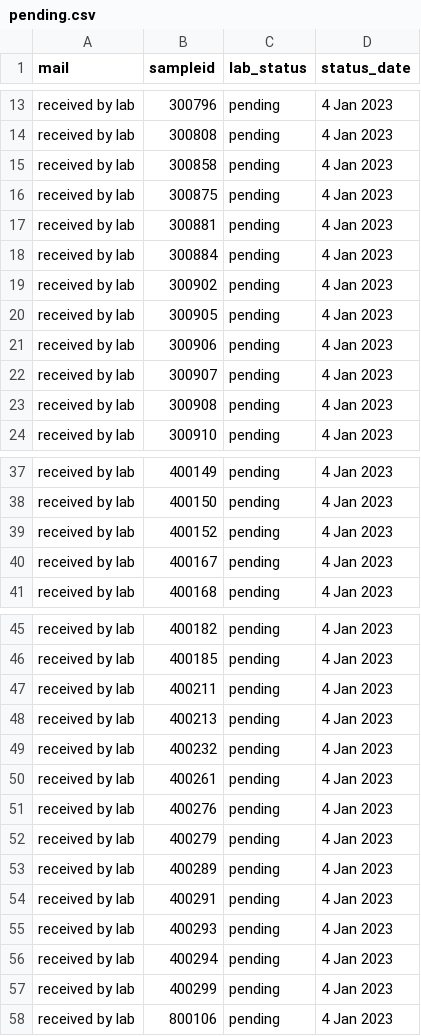
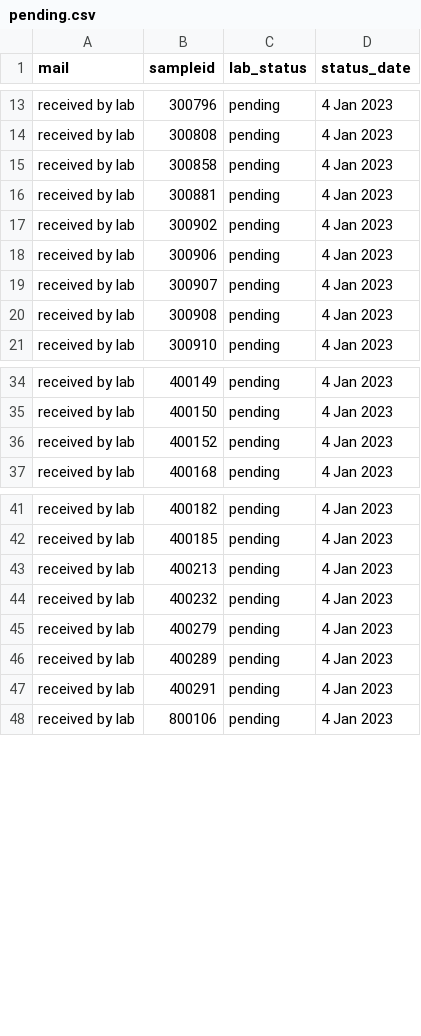
Before and after one commit to opioiddatalab/drugchecking, a CSV file: status/pending.csv, drawn as a sheet; only a part is shown, gaps mark what is left out; the diff covers the shown part only; the diff names each change by its address in the sheet, - before the commit and + after, or states it on an @@ line.

Commit message:
update pending and results

```diff
--- a/status/pending.csv
+++ b/status/pending.csv
-row 16: received by lab | 300875 | pending | 4 Jan 2023
-row 18: received by lab | 300884 | pending | 4 Jan 2023
-row 20: received by lab | 300905 | pending | 4 Jan 2023
-row 40: received by lab | 400167 | pending | 4 Jan 2023
-row 47: received by lab | 400211 | pending | 4 Jan 2023
-row 50: received by lab | 400261 | pending | 4 Jan 2023
-row 51: received by lab | 400276 | pending | 4 Jan 2023
-row 55: received by lab | 400293 | pending | 4 Jan 2023
-row 56: received by lab | 400294 | pending | 4 Jan 2023
-row 57: received by lab | 400299 | pending | 4 Jan 2023
```
Also changed, not shown: 3 removed rows elsewhere in this file, datasets/code/completed.csv.
